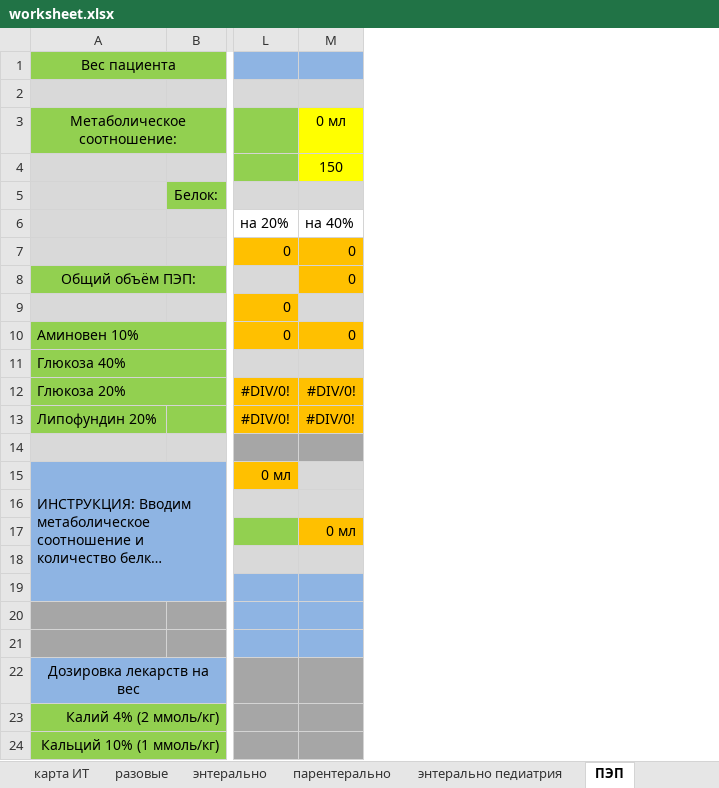
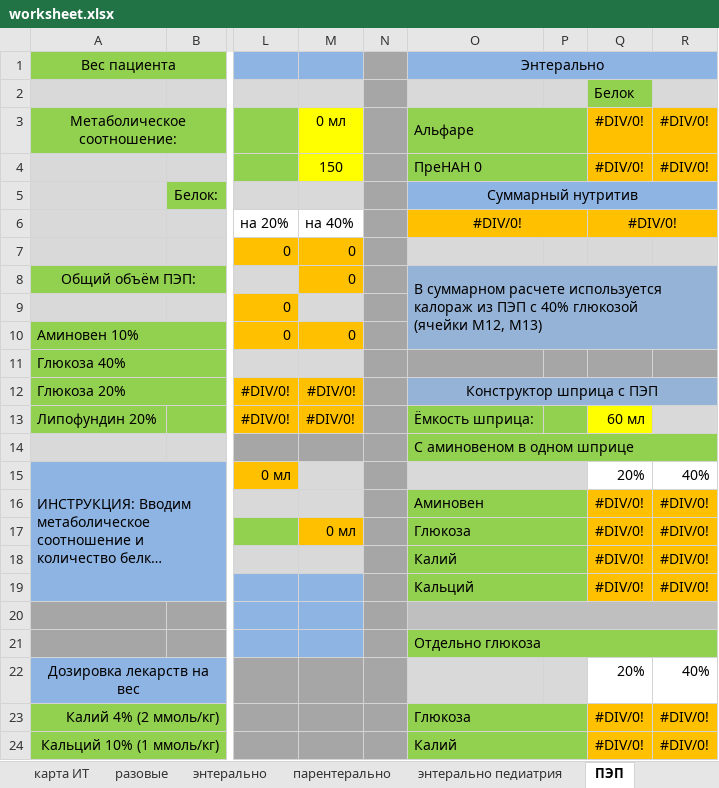
Before and after one commit to jabooticaba/Intensive-care-doc, an Excel workbook: worksheet.xlsx, sheet ПЭП, drawn as a sheet; only a part is shown, gaps mark what is left out; long unchanged cells end in …; values as stored, in another font and other column widths than the file's, no borders; rows hold the shown columns only; ↵ is a line break in a cell; the diff names each change by its address in the sheet, - before the commit and + after, or states it on an @@ line.

```diff
--- a/worksheet.xlsx (sheet ПЭП)
+++ b/worksheet.xlsx (sheet ПЭП)
+column N, empty
+column O, rows 1-24: Энтерально |  | Альфаре | ПреНАН 0 | Суммарный нутритив | #DIV/0! |  | В суммарном расчете используется ↵ калораж из ПЭП с 40% глюкозой ↵ (ячейки М12, М13) |  |  |  | Конструктор шприца с ПЭП | Ёмкость шприца: | С аминовеном в одном шприце |  | Аминовен | Глюкоза | Калий | Кальций |  | Отдельно глюкоза |  | Глюкоза | Калий
+column P, empty
+column Q, rows 2-24: Белок | #DIV/0! | #DIV/0! |  | #DIV/0! |  |  |  |  |  |  | 60 мл |  | 20% | #DIV/0! | #DIV/0! | #DIV/0! | #DIV/0! |  |  | 20% | #DIV/0! | #DIV/0!
+column R, rows 3-24: #DIV/0! | #DIV/0! |  |  |  |  |  |  |  |  |  |  | 40% | #DIV/0! | #DIV/0! | #DIV/0! | #DIV/0! |  |  | 40% | #DIV/0! | #DIV/0!
-row 16: (empty)
+row 16:  |  |  |  |  | Аминовен |  | #DIV/0! | #DIV/0!
-row 18: (empty)
+row 18:  |  |  |  |  | Калий |  | #DIV/0! | #DIV/0!
```
Also changed, not shown: sheet карта ИТ, sheet трансфуз_2, sheet Памятка, sheet трансфуз, formulas that keep their value, charts or pictures.
